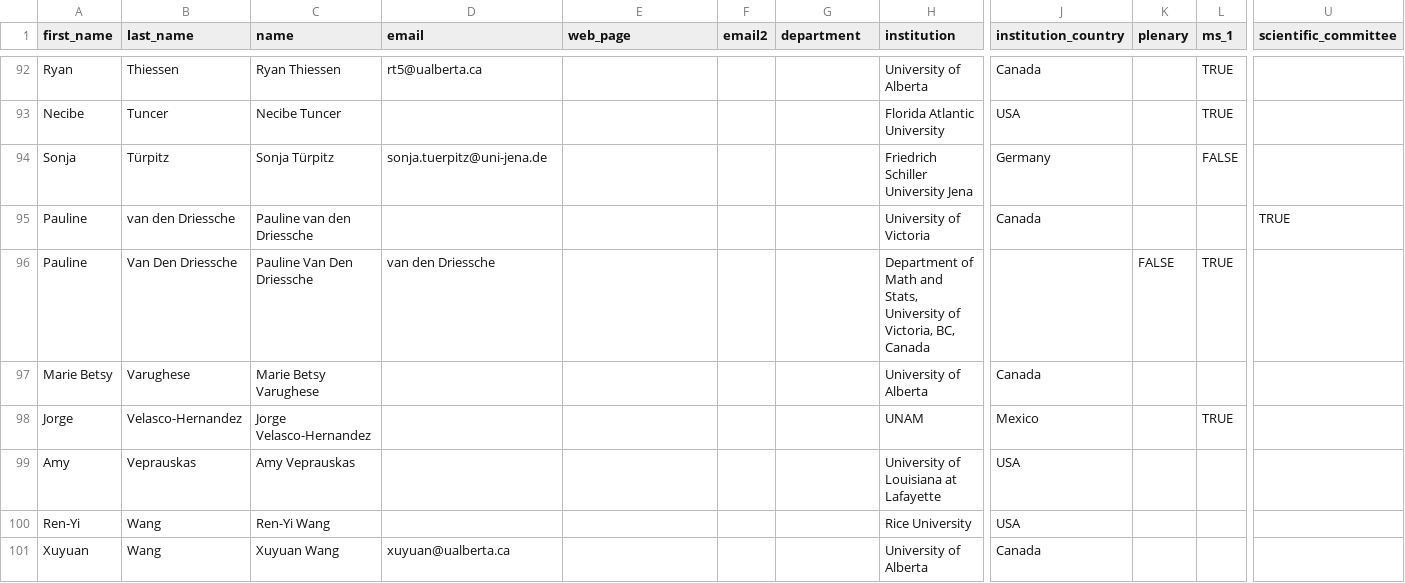
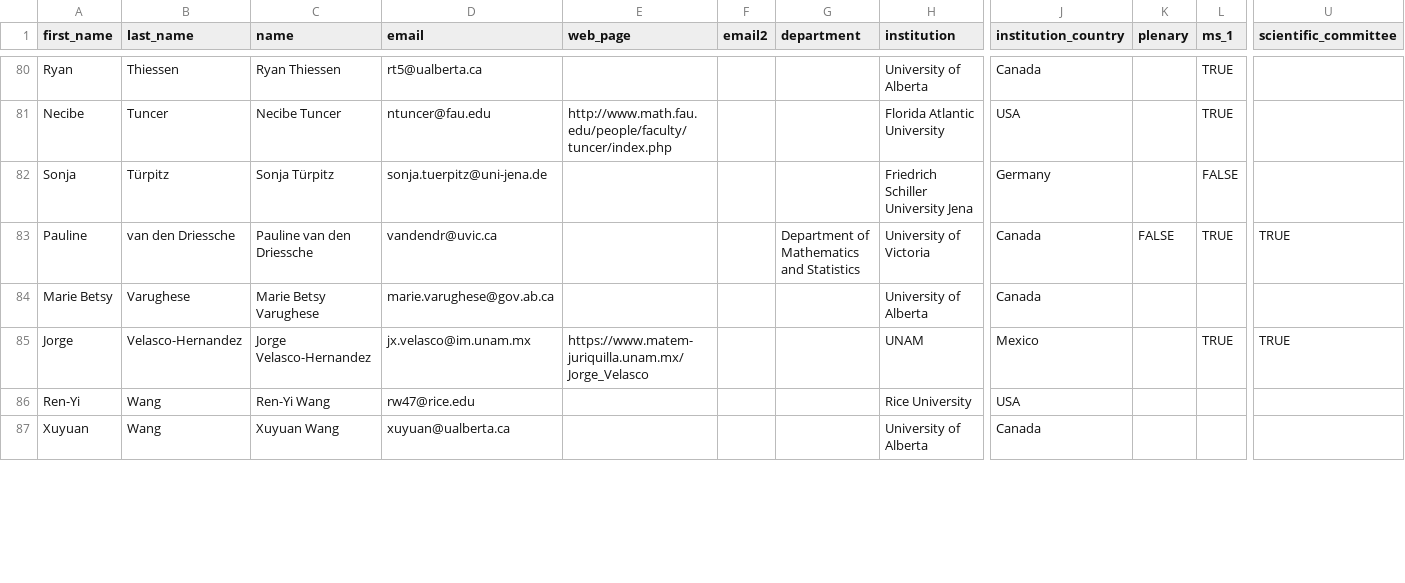
Before and after one commit to cmpd6/cmpd6.github.io, a CSV file: _tools/CMPD6-all-participants.csv, drawn as a sheet; only a part is shown, gaps mark what is left out; removed rows and columns are numbered as before the commit, all else as after; rows hold the shown columns only; the diff covers the shown part only; the diff names each change by its address in the sheet, - before the commit and + after, or states it on an @@ line.

```diff
--- a/_tools/CMPD6-all-participants.csv
+++ b/_tools/CMPD6-all-participants.csv
-D81 (email): (empty)
+D81 (email): ntuncer@fau.edu
-E81 (web_page): (empty)
+E81 (web_page): http://www.math.fau.edu/people/faculty/tuncer/index.php
-D83 (email): (empty)
+D83 (email): vandendr@uvic.ca
-G83 (department): (empty)
+G83 (department): Department of Mathematics and Statistics
-K83 (plenary): (empty)
+K83 (plenary): FALSE
-L83 (ms_1): (empty)
+L83 (ms_1): TRUE
-row 96: Pauline | Van Den Driessche | Pauline Van Den Driessche | van den Driessche |  |  |  | Department of Math and Stats, University of Victoria, BC, Canada |  | FALSE | TRUE
-D84 (email): (empty)
+D84 (email): marie.varughese@gov.ab.ca
-D85 (email): (empty)
+D85 (email): jx.velasco@im.unam.mx
-E85 (web_page): (empty)
+E85 (web_page): https://www.matem-juriquilla.unam.mx/Jorge_Velasco
-U85 (scientific_committee): (empty)
+U85 (scientific_committee): TRUE
-row 99: Amy | Veprauskas | Amy Veprauskas |  |  |  |  | University of Louisiana at Lafayette | USA
-D86 (email): (empty)
+D86 (email): rw47@rice.edu
```
Also changed, not shown: 13 removed rows and 41 edited cells elsewhere in this file, _tools/CMPD6-abstracts.csv, 3 other files.
